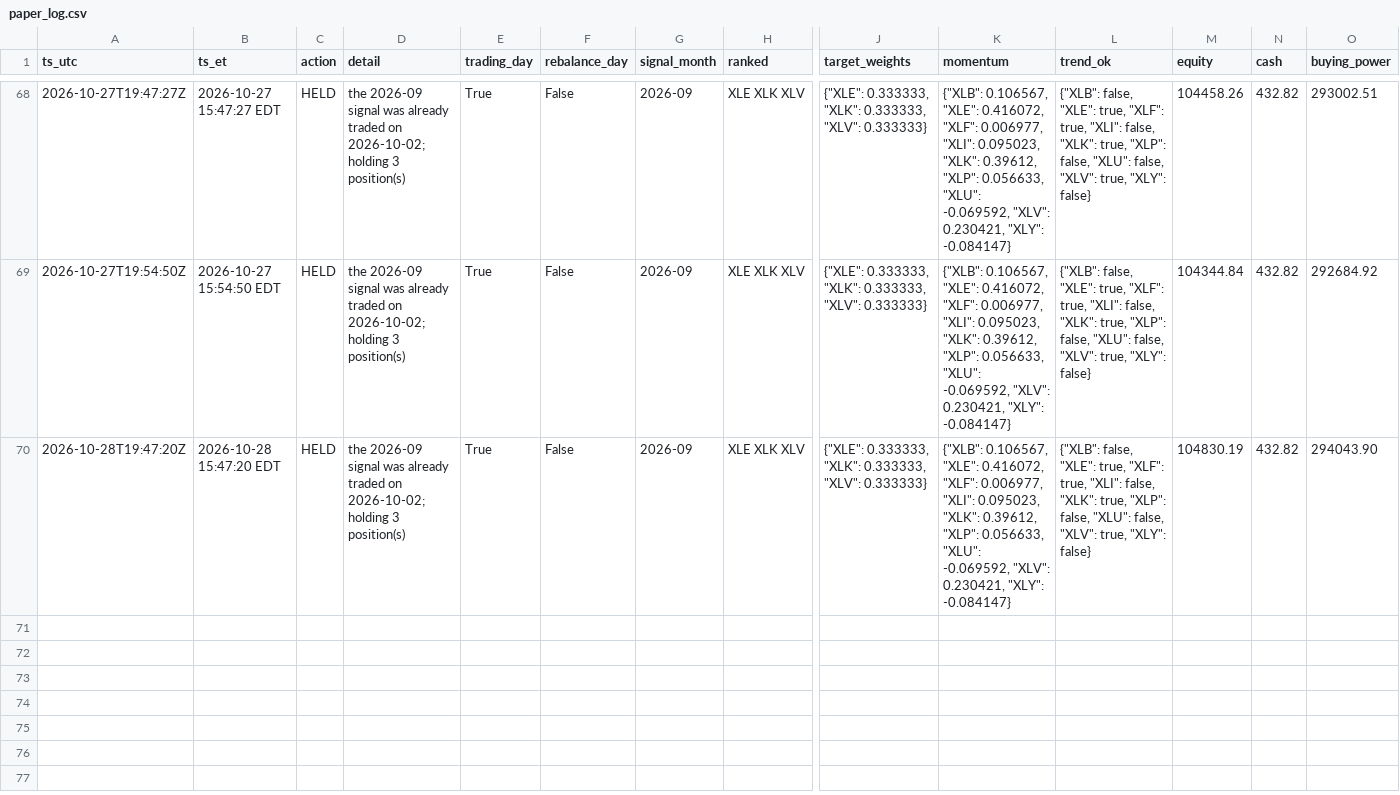
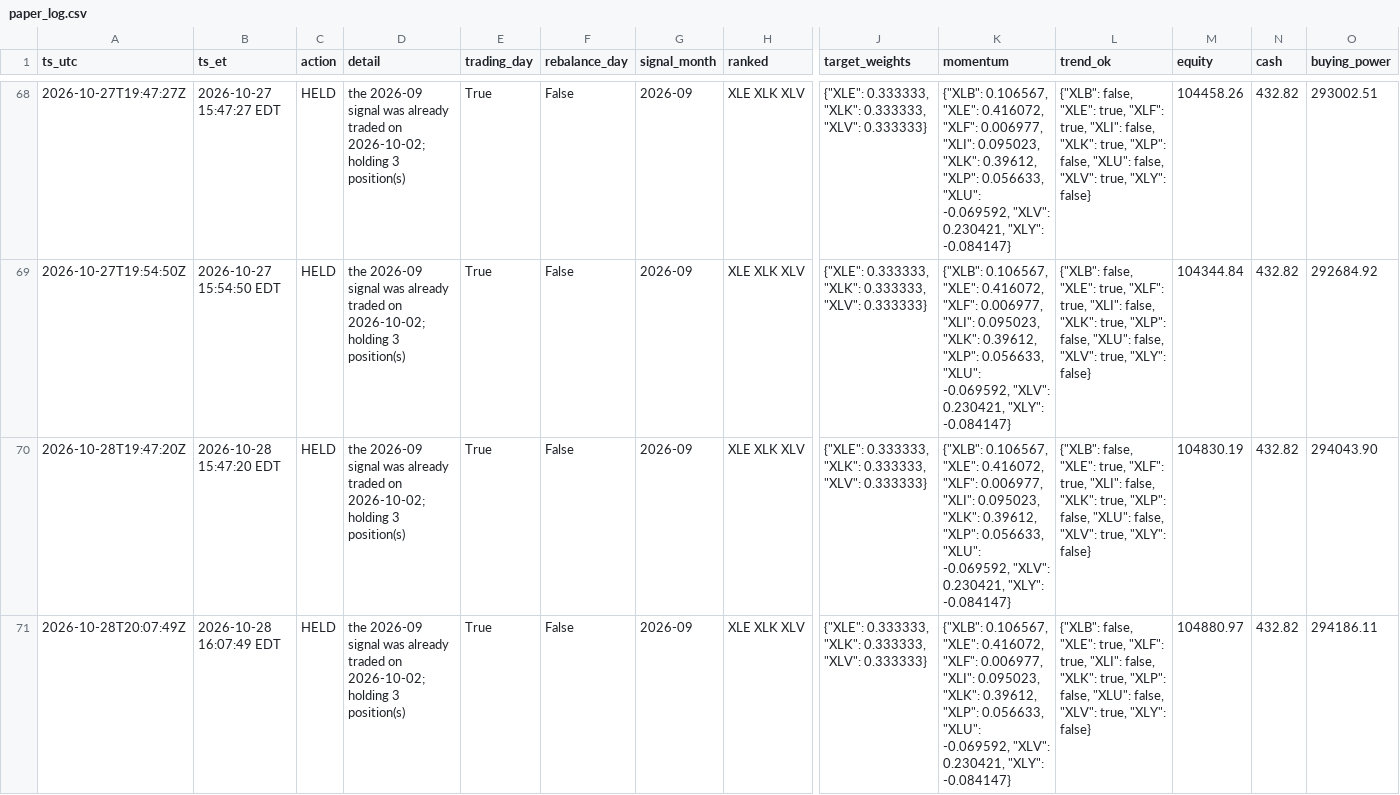
Before and after one commit to aagii20012/stock-failed, a CSV file: faber-lean/paper/paper_log.csv, drawn as a sheet; only a part is shown, gaps mark what is left out; rows hold the shown columns only; the diff names each change by its address in the sheet, - before the commit and + after, or states it on an @@ line.

```diff
--- a/faber-lean/paper/paper_log.csv
+++ b/faber-lean/paper/paper_log.csv
+row 71: 2026-10-28T20:07:49Z | 2026-10-28 16:07:49 EDT | HELD | the 2026-09 signal was already traded on 2026-10-02; holding 3 position(s) | True | False | 2026-09 | XLE XLK XLV | {"XLE": 0.333333, "XLK": 0.333333, "XLV": 0.333333} | {"XLB": 0.106567, "XLE": 0.416072, "XLF": 0.006977, "XLI": 0.095023, "XLK": 0.39612, "XLP": 0.056633, "XLU": -0.069592, "XLV": 0.230421, "XLY": -0.084147} | {"XLB": false, "XLE": true, "XLF": true, "XLI": false, "XLK": true, "XLP": false, "XLU": false, "XLV": true, "XLY": false} | 104880.97 | 432.82 | 294186.11
```
Also changed, not shown: 1 other file.
